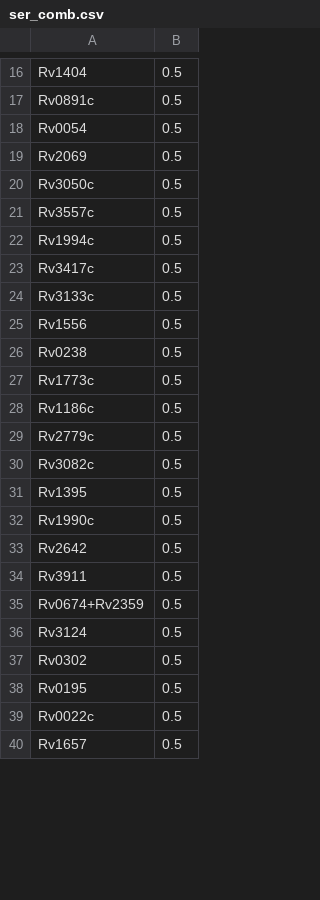
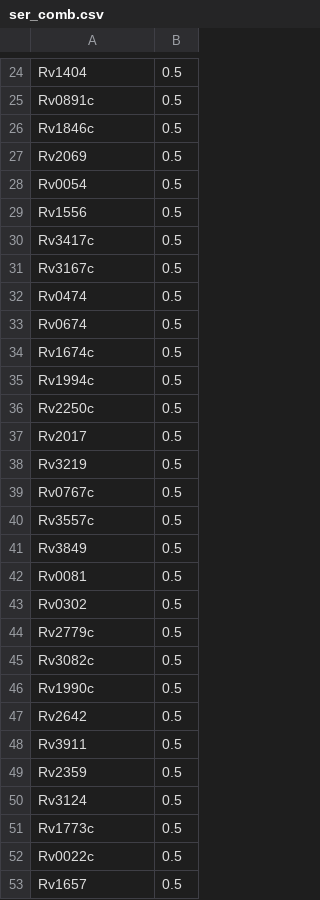
Before and after one commit to uwescience/xstate, a CSV file: data/feature_analyzer/5/ser_comb.csv, drawn as a sheet; only a part is shown, gaps mark what is left out; the diff covers the shown part only.

```diff
--- a/data/feature_analyzer/5/ser_comb.csv
+++ b/data/feature_analyzer/5/ser_comb.csv
@@ -17,16 +25,22 @@ Rv1404,0.5
 Rv0891c,0.5
+Rv1846c,0.5
+Rv2069,0.5
 Rv0054,0.5
-Rv2069,0.5
-Rv3050c,0.5
+Rv1556,0.5
+Rv3417c,0.5
+Rv3167c,0.5
+Rv0474,0.5
+Rv0674,0.5
+Rv1674c,0.5
+Rv1994c,0.5
+Rv2250c,0.5
+Rv2017,0.5
+Rv3219,0.5
+Rv0767c,0.5
 Rv3557c,0.5
-Rv1994c,0.5
-Rv3417c,0.5
-Rv3133c,0.5
-Rv1556,0.5
-Rv0238,0.5
-Rv1773c,0.5
-Rv1186c,0.5
+Rv3849,0.5
+Rv0081,0.5
+Rv0302,0.5
 Rv2779c,0.5
 Rv3082c,0.5
-Rv1395,0.5
 Rv1990c,0.5
@@ -34,6 +48,5 @@ Rv2642,0.5
 Rv3911,0.5
-Rv0674+Rv2359,0.5
+Rv2359,0.5
 Rv3124,0.5
-Rv0302,0.5
-Rv0195,0.5
+Rv1773c,0.5
 Rv0022c,0.5
```
Also changed, not shown: 14 added rows, 4 removed rows and 10 edited cells elsewhere in this file, data/feature_analyzer/0/ser_comb.csv, data/feature_analyzer/1/ser_comb.csv, 3 other files.
